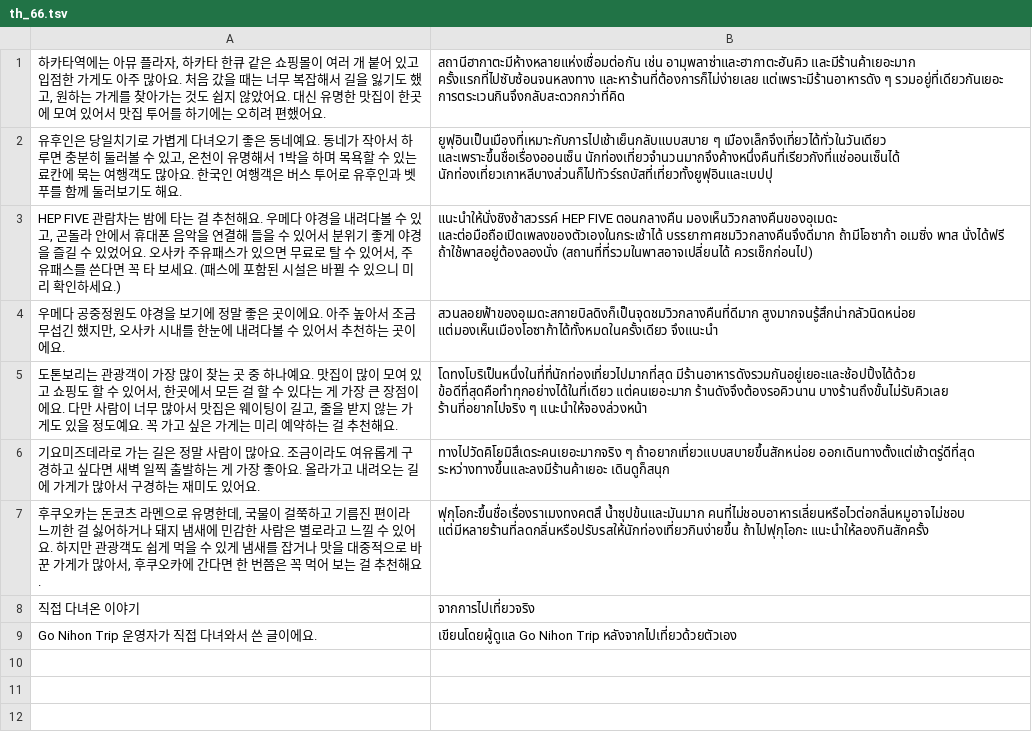
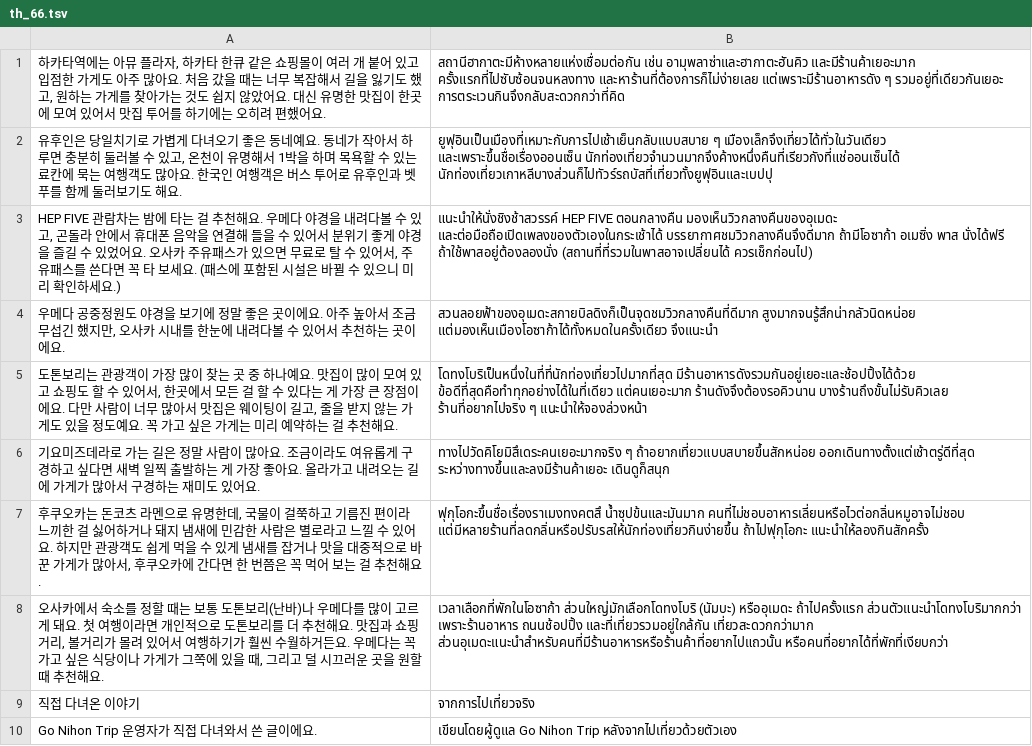
Before and after one commit to ehddud0029-tech/Nihon-Trip, a TSV file: i18n_work/th_66.tsv, drawn as a sheet.

```diff
--- a/i18n_work/th_66.tsv
+++ b/i18n_work/th_66.tsv
@@ -7,2 +7,3 @@ HEP FIVE 관람차는 밤에 타는 걸 추천해요. 우메다 야경을 내려
 후쿠오카는 돈코츠 라멘으로 유명한데, 국물이 걸쭉하고 기름진 편이라 느끼한 걸 싫어하거나 돼지 냄새에 민감한 사람은 별로라고 느낄 수 있어요. 하지만 관광객도 쉽게 먹을 수 있게 냄새를 잡거나 맛을 대중적으로 바꾼 가게가 많아서, 후쿠오카에 간다면 한 번쯤은 꼭 먹어 보는 걸 추천해요.	ฟุกุโอกะขึ้นชื่อเรื่องราเมงทงคตสึ น้ำซุปข้นและมันมาก คนที่ไม่ชอบอาหารเลี่ยนหรือไวต่อกลิ่นหมูอาจไม่ชอบ แต่มีหลายร้านที่ลดกลิ่นหรือปรับรสให้นักท่องเที่ยวกินง่ายขึ้น ถ้าไปฟุกุโอกะ แนะนำให้ลองกินสักครั้ง
+오사카에서 숙소를 정할 때는 보통 도톤보리(난바)나 우메다를 많이 고르게 돼요. 첫 여행이라면 개인적으로 도톤보리를 더 추천해요. 맛집과 쇼핑 거리, 볼거리가 몰려 있어서 여행하기가 훨씬 수월하거든요. 우메다는 꼭 가고 싶은 식당이나 가게가 그쪽에 있을 때, 그리고 덜 시끄러운 곳을 원할 때 추천해요.	เวลาเลือกที่พักในโอซาก้า ส่วนใหญ่มักเลือกโดทงโบริ (นัมบะ) หรืออุเมดะ ถ้าไปครั้งแรก ส่วนตัวแนะนำโดทงโบริมากกว่า เพราะร้านอาหาร ถนนช้อปปิ้ง และที่เที่ยวรวมอยู่ใกล้กัน เที่ยวสะดวกกว่ามาก ส่วนอุเมดะแนะนำสำหรับคนที่มีร้านอาหารหรือร้านค้าที่อยากไปแถวนั้น หรือคนที่อยากได้ที่พักที่เงียบกว่า
 직접 다녀온 이야기	จากการไปเที่ยวจริง
```
Also changed, not shown: i18n_work/tr_65.tsv, i18n_work/zh_66.tsv, 18 other files.
